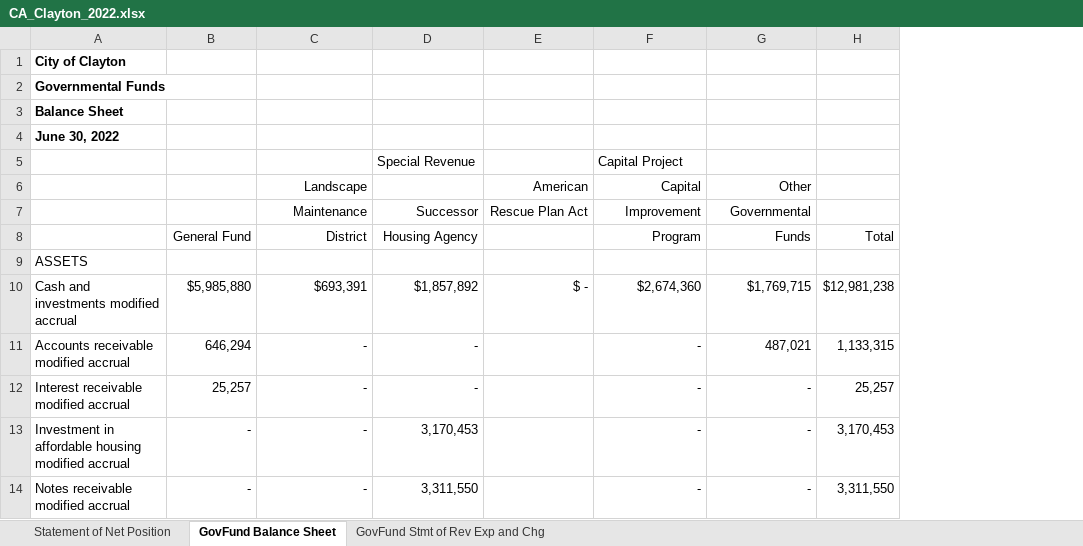
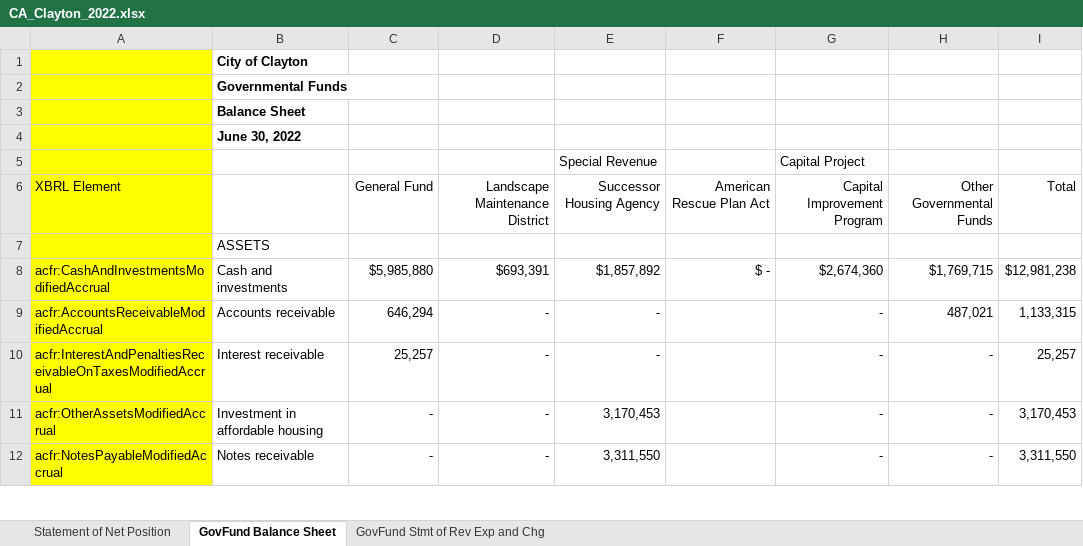
Before and after one commit to closup/process-xbrl, an Excel workbook: CA_Clayton_2022.xlsx, sheet GovFund Balance Sheet, drawn as a sheet; only a part is shown; values as stored, in another font and other column widths than the file's, no borders; removed rows and columns are numbered as before the commit, all else as after; the diff covers the shown part only; the diff names each change by its address in the sheet, - before the commit and + after, or states it on an @@ line.

Commit message:
fixed the contexts.xlsx and new formated ca_calyton_2022.xlsx

```diff
--- a/CA_Clayton_2022.xlsx (sheet GovFund Balance Sheet)
+++ b/CA_Clayton_2022.xlsx (sheet GovFund Balance Sheet)
+column A, rows 8-12: acfr:CashAndInvestmentsModifiedAccrual | acfr:AccountsReceivableModifiedAccrual | acfr:InterestAndPenaltiesReceivableOnTaxesModifiedAccrual | acfr:OtherAssetsModifiedAccrual | acfr:NotesPayableModifiedAccrual
-row 6:  |  | Landscape |  | American | Capital | Other
-row 7:  |  | Maintenance | Successor | Rescue Plan Act | Improvement | Governmental
-row 8:  | General Fund | District | Housing Agency |  | Program | Funds | Total
+row 6: XBRL Element |  | General Fund | Landscape Maintenance District | Successor Housing Agency | American Rescue Plan Act | Capital Improvement Program | Other Governmental Funds | Total
-B8: Cash and investments modified accrual
+B8: Cash and investments
-B9: Accounts receivable modified accrual
+B9: Accounts receivable
-B10: Interest receivable modified accrual
+B10: Interest receivable
-B11: Investment in affordable housing modified accrual
+B11: Investment in affordable housing
-B12: Notes receivable modified accrual
+B12: Notes receivable
```
Also changed, not shown: 124 removed rows and 10 edited cells elsewhere in this sheet, sheet GovFund Stmt of Rev Exp and Chg, sheet Statement of Net Position, 2 other files.
